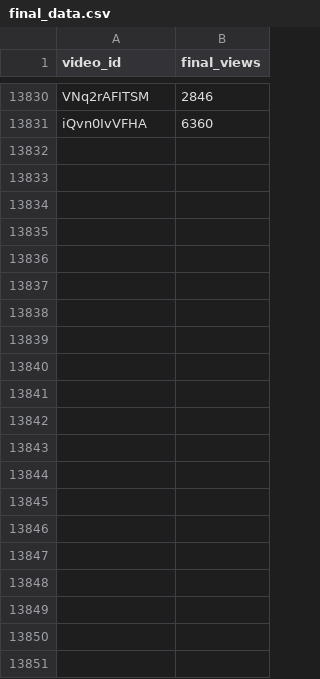
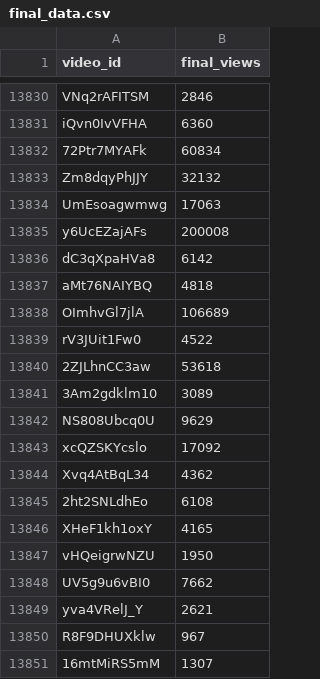
Before and after one commit to jaskiratkalra26/Youtube-Data-Extraction-Pipeline, a CSV file: final_data.csv, drawn as a sheet; only a part is shown, gaps mark what is left out; the diff names each change by its address in the sheet, - before the commit and + after, or states it on an @@ line.

```diff
--- a/final_data.csv
+++ b/final_data.csv
+row 13832: 72Ptr7MYAFk | 60834
+row 13833: Zm8dqyPhJJY | 32132
+row 13834: UmEsoagwmwg | 17063
+row 13835: y6UcEZajAFs | 200008
+row 13836: dC3qXpaHVa8 | 6142
+row 13837: aMt76NAIYBQ | 4818
+row 13838: OImhvGl7jlA | 106689
+row 13839: rV3JUit1Fw0 | 4522
+row 13840: 2ZJLhnCC3aw | 53618
+row 13841: 3Am2gdklm10 | 3089
+row 13842: NS808Ubcq0U | 9629
+row 13843: xcQZSKYcslo | 17092
+row 13844: Xvq4AtBqL34 | 4362
+row 13845: 2ht2SNLdhEo | 6108
+row 13846: XHeF1kh1oxY | 4165
+row 13847: vHQeigrwNZU | 1950
+row 13848: UV5g9u6vBI0 | 7662
+row 13849: yva4VRelJ_Y | 2621
+row 13850: R8F9DHUXklw | 967
+row 13851: 16mtMiRS5mM | 1307
```
Also changed, not shown: dataset.csv, hour1_data.csv, 1 other file.
